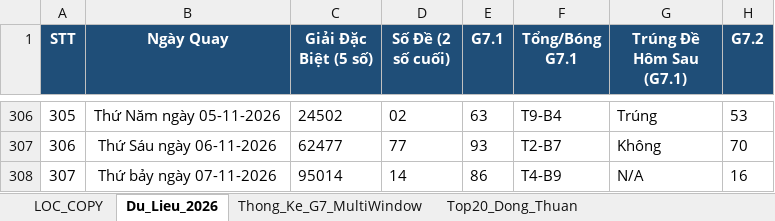
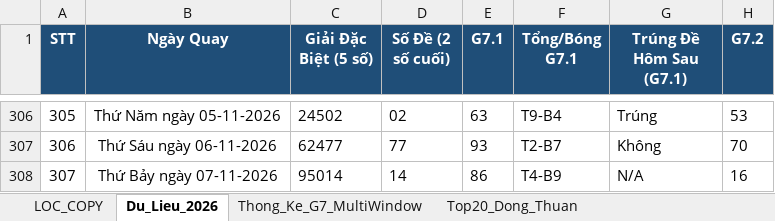
Before and after one commit to happiness2286-dot/67up97, an Excel workbook: Thong_Ke_G7_Va_Top20_XSMB_2026.xlsx, sheet Du_Lieu_2026, drawn as a sheet; only a part is shown, gaps mark what is left out; values as stored, in another font and other column widths than the file's, no borders; the diff names each change by its address in the sheet, - before the commit and + after, or states it on an @@ line.

```diff
--- a/Thong_Ke_G7_Va_Top20_XSMB_2026.xlsx (sheet Du_Lieu_2026)
+++ b/Thong_Ke_G7_Va_Top20_XSMB_2026.xlsx (sheet Du_Lieu_2026)
-B308 (Ngày Quay): Thứ bảy ngày 07-11-2026
+B308 (Ngày Quay): Thứ Bảy ngày 07-11-2026
```
Also changed, not shown: sheet Dan_Ha_So_Nhip_Vang, sheet Du_Doan_Tong_Theo_Thu, 5 other files.
